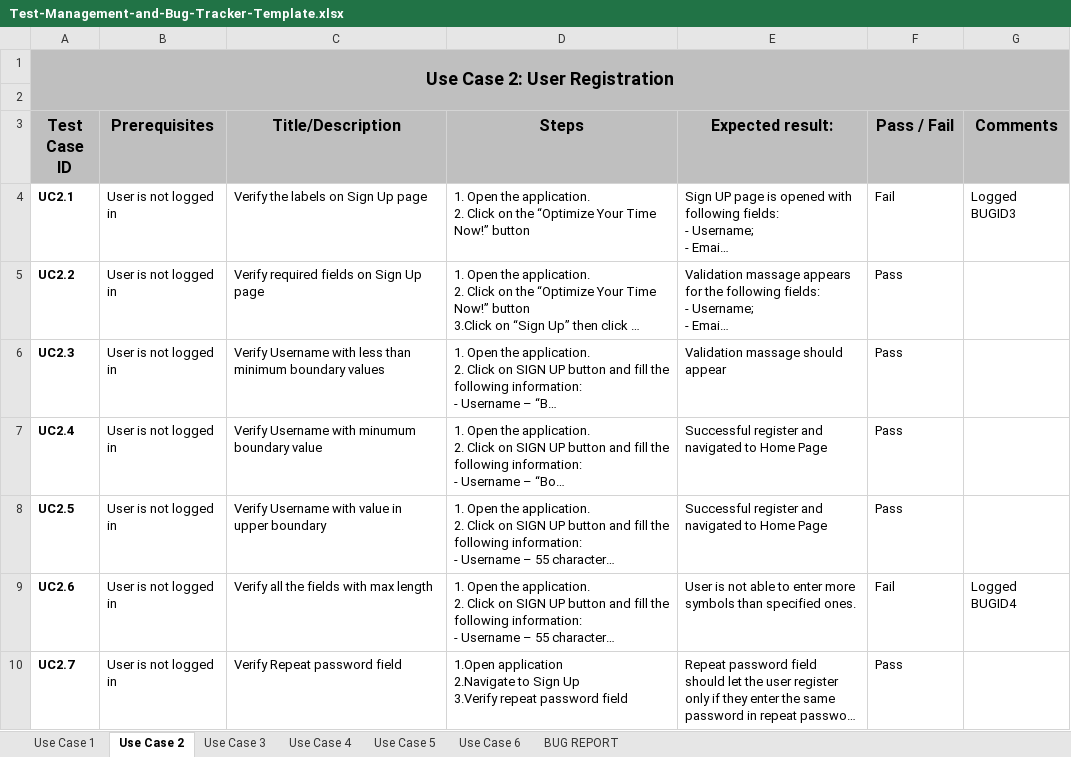
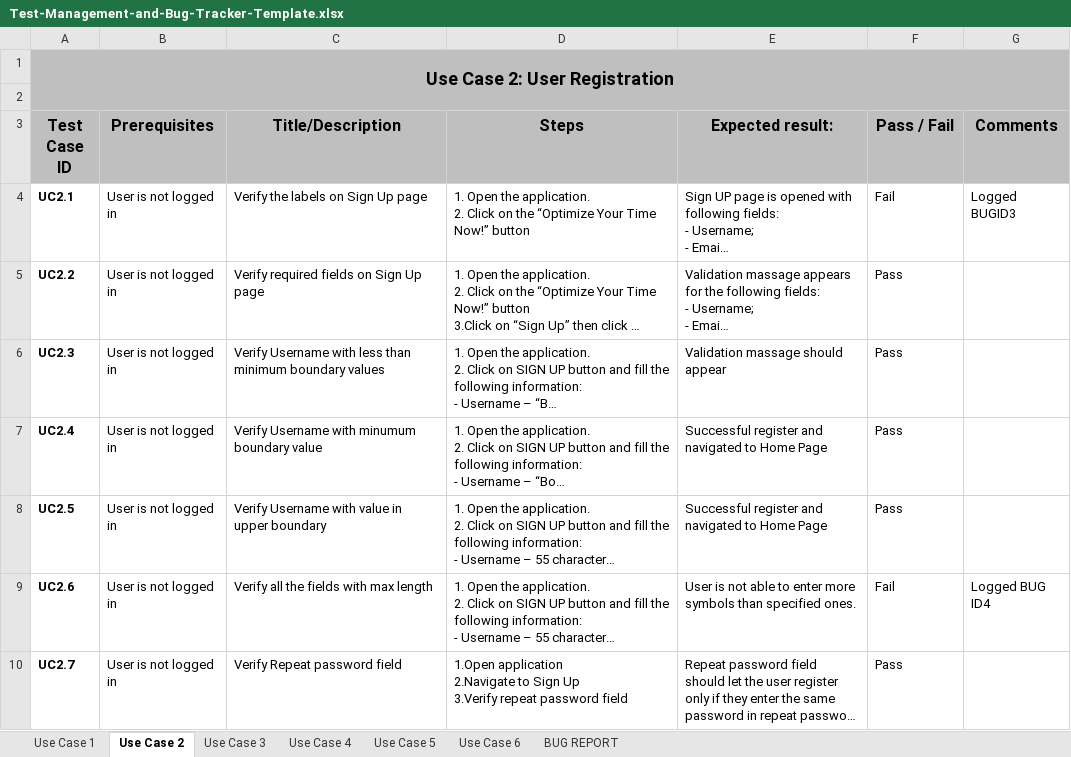
Before and after one commit to Vencislav0/TimeWiseAndGamesplayAutomationTests, an Excel workbook: QA-Fund/Test-Management-and-Bug-Tracker-Template.xlsx, sheet Use Case 2, drawn as a sheet; long unchanged cells end in …; values as stored, in another font and other column widths than the file's, no borders; table styles not drawn; the diff names each change by its address in the sheet, - before the commit and + after, or states it on an @@ line.

Commit message:
Added more test cases and logged more bugs.

```diff
--- a/QA-Fund/Test-Management-and-Bug-Tracker-Template.xlsx (sheet Use Case 2)
+++ b/QA-Fund/Test-Management-and-Bug-Tracker-Template.xlsx (sheet Use Case 2)
-G9 (Comments): Logged BUGID4
+G9 (Comments): Logged BUG ID4
```
Also changed, not shown: sheet BUG REPORT, sheet Use Case 5, sheet Use Case 6, sheet Use Case 1, sheet Use Case 3, 1 other file.
